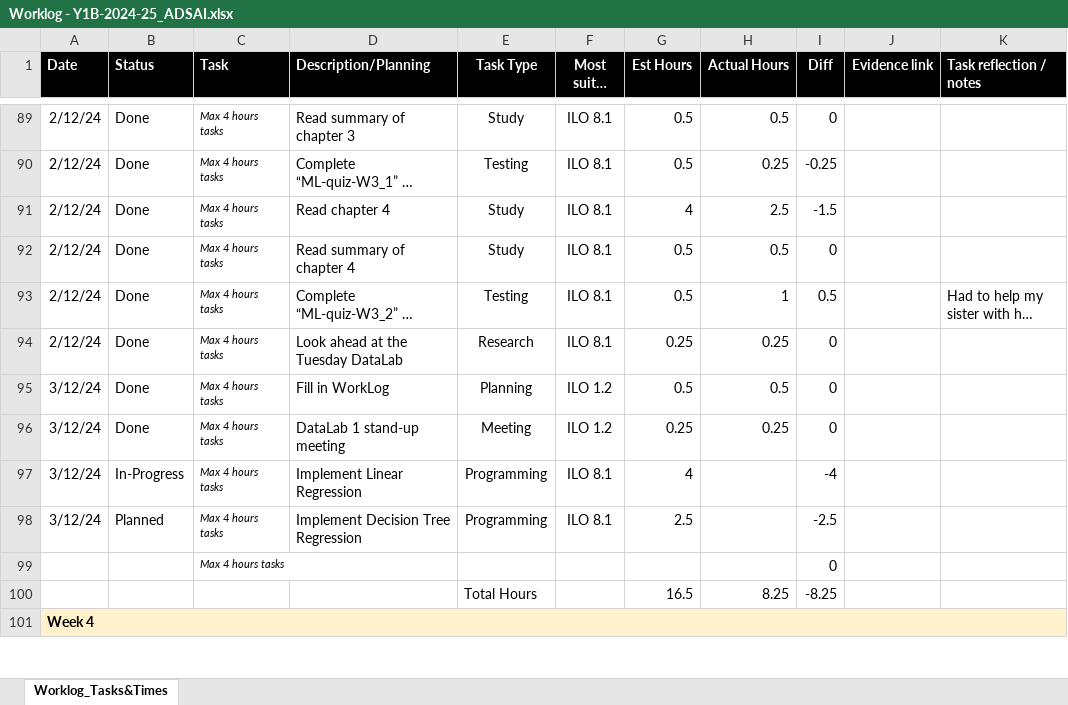
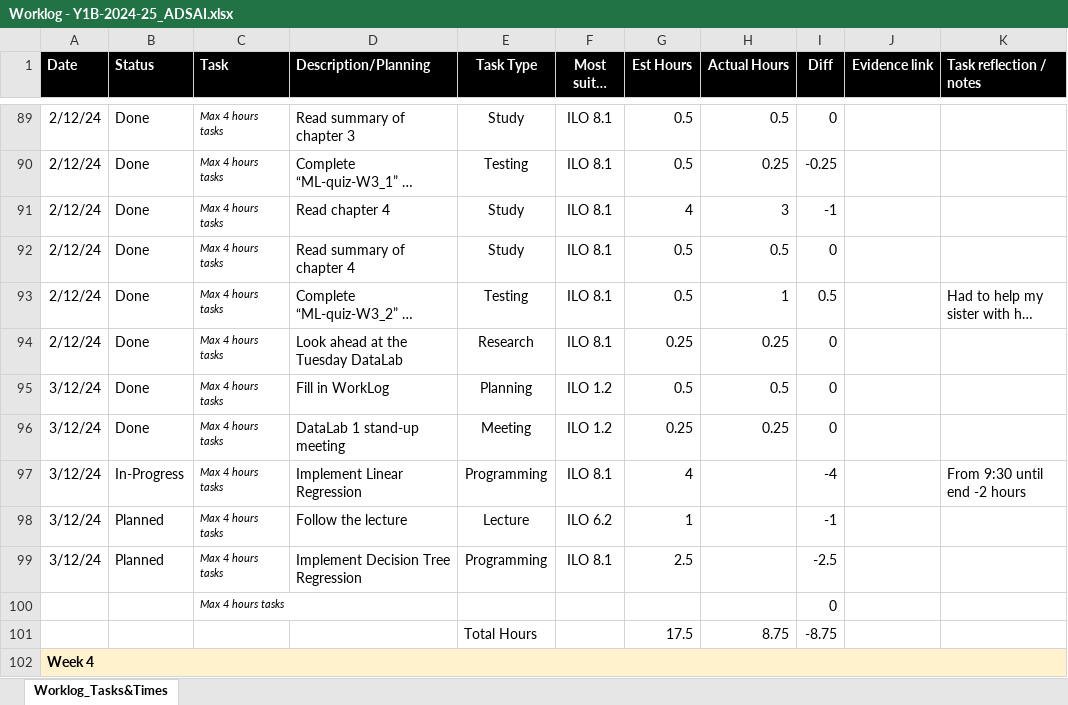
Before and after one commit to MaksBurchard240894/HFG7, an Excel workbook: Deliverables/Worklog - Y1B-2024-25_ADSAI.xlsx, sheet Worklog_Tasks&Times, drawn as a sheet; only a part is shown, gaps mark what is left out; long unchanged cells end in …; values as stored, in another font and other column widths than the file's, no borders; conditional formats not drawn; removed rows and columns are numbered as before the commit, all else as after; the diff names each change by its address in the sheet, - before the commit and + after, or states it on an @@ line.

```diff
--- a/Deliverables/Worklog - Y1B-2024-25_ADSAI.xlsx (sheet Worklog_Tasks&Times)
+++ b/Deliverables/Worklog - Y1B-2024-25_ADSAI.xlsx (sheet Worklog_Tasks&Times)
-H91 (Actual Hours): 2.5
+H91 (Actual Hours): 3
-I91 (Diff): -1.5
+I91 (Diff): -1
-K97 (Task reflection / notes): (empty)
+K97 (Task reflection / notes): From 9:30 until end -2 hours
+row 98: 3/12/24 | Planned | Max 4 hours tasks | Follow the lecture | Lecture | ILO 6.2 | 1 |  | -1
-row 100:  |  |  |  | Total Hours |  | 16.5 | 8.25 | -8.25
+row 101:  |  |  |  | Total Hours |  | 17.5 | 8.75 | -8.75
```
Also changed, not shown: formulas that keep their value, 2 other files.
